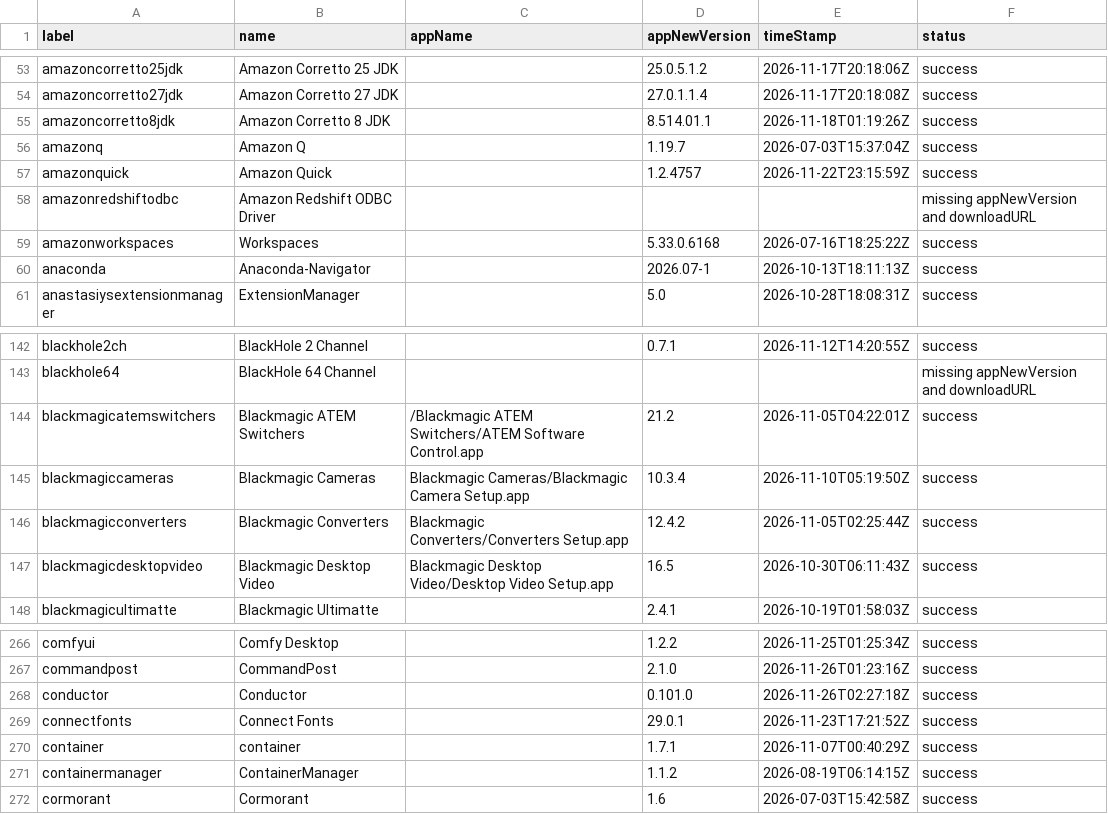
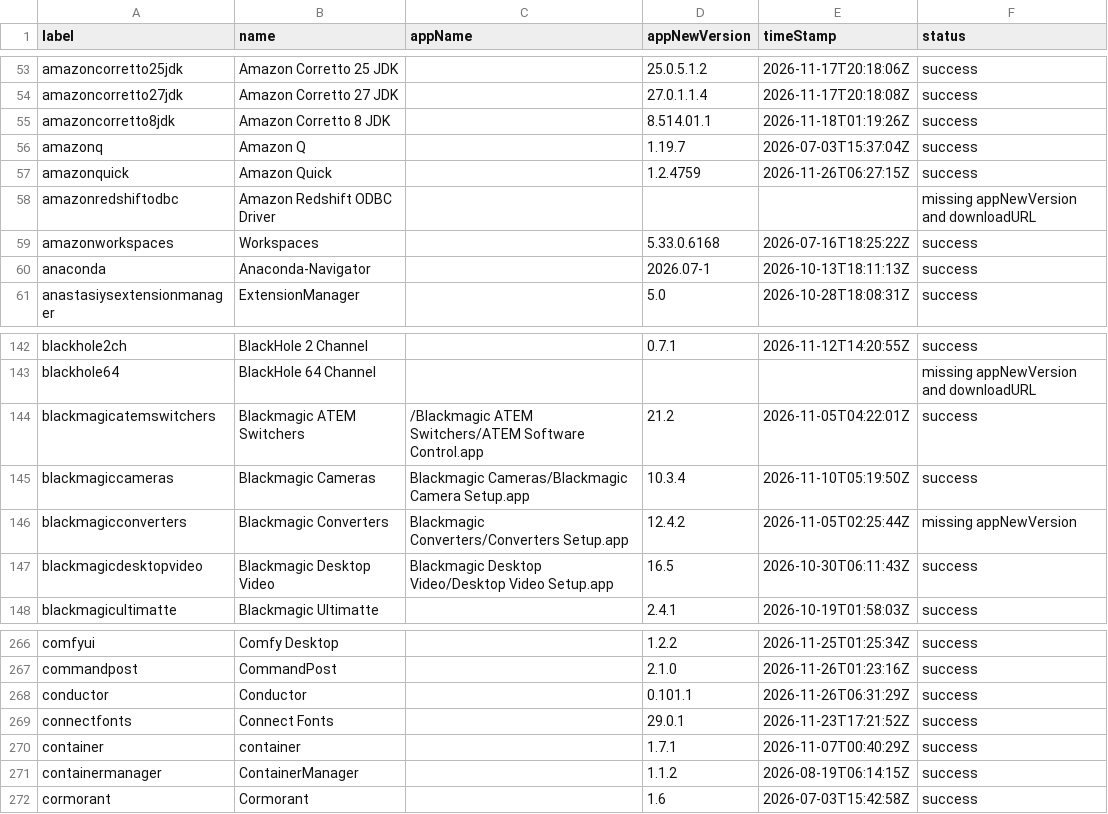
Before and after one commit to gilburns/Installomator-Tracker, a CSV file: label_status.csv, drawn as a sheet; only a part is shown, gaps mark what is left out.

```diff
--- a/label_status.csv
+++ b/label_status.csv
@@ -56,3 +56,3 @@
 "amazonq","Amazon Q","","1.19.7","2026-07-03T15:37:04Z","success"
-"amazonquick","Amazon Quick","","1.2.4757","2026-11-22T23:15:59Z","success"
+"amazonquick","Amazon Quick","","1.2.4759","2026-11-26T06:27:15Z","success"
 "amazonredshiftodbc","Amazon Redshift ODBC Driver","","","","missing appNewVersion and downloadURL"
@@ -145,3 +145,3 @@
 "blackmagiccameras","Blackmagic Cameras","Blackmagic Cameras/Blackmagic Camera Setup.app","10.3.4","2026-11-10T05:19:50Z","success"
-"blackmagicconverters","Blackmagic Converters","Blackmagic Converters/Converters Setup.app","12.4.2","2026-11-05T02:25:44Z","success"
+"blackmagicconverters","Blackmagic Converters","Blackmagic Converters/Converters Setup.app","12.4.2","2026-11-05T02:25:44Z","missing appNewVersion"
 "blackmagicdesktopvideo","Blackmagic Desktop Video","Blackmagic Desktop Video/Desktop Video Setup.app","16.5","2026-10-30T06:11:43Z","success"
@@ -267,3 +267,3 @@
 "commandpost","CommandPost","","2.1.0","2026-11-26T01:23:16Z","success"
-"conductor","Conductor","","0.101.0","2026-11-26T02:27:18Z","success"
+"conductor","Conductor","","0.101.1","2026-11-26T06:31:29Z","success"
 "connectfonts","Connect Fonts","","29.0.1","2026-11-23T17:21:52Z","success"
```
Also changed, not shown: 4 other files.
